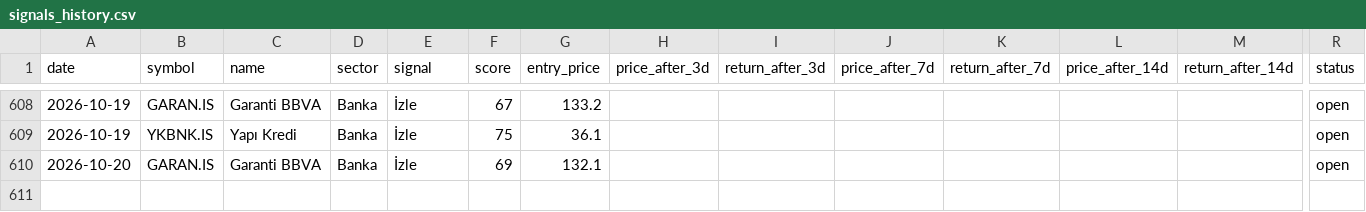
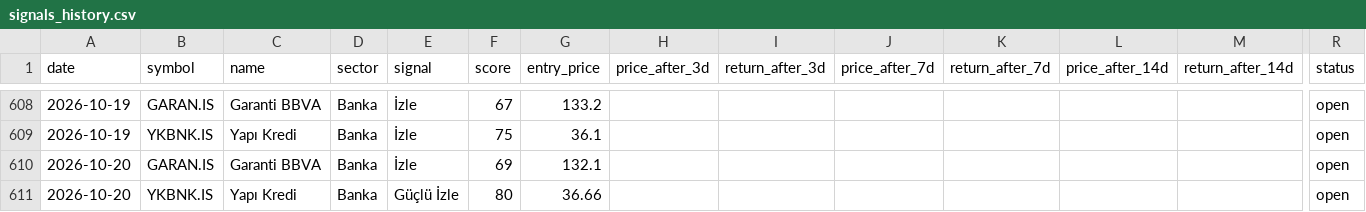
Before and after one commit to semreerol/BistTraderBot, a CSV file: data/signals_history.csv, drawn as a sheet; only a part is shown, gaps mark what is left out; rows hold the shown columns only; the diff names each change by its address in the sheet, - before the commit and + after, or states it on an @@ line.

```diff
--- a/data/signals_history.csv
+++ b/data/signals_history.csv
+row 611: 2026-10-20 | YKBNK.IS | Yapı Kredi | Banka | Güçlü İzle | 80 | 36.66 |  |  |  |  |  |  | open
```
